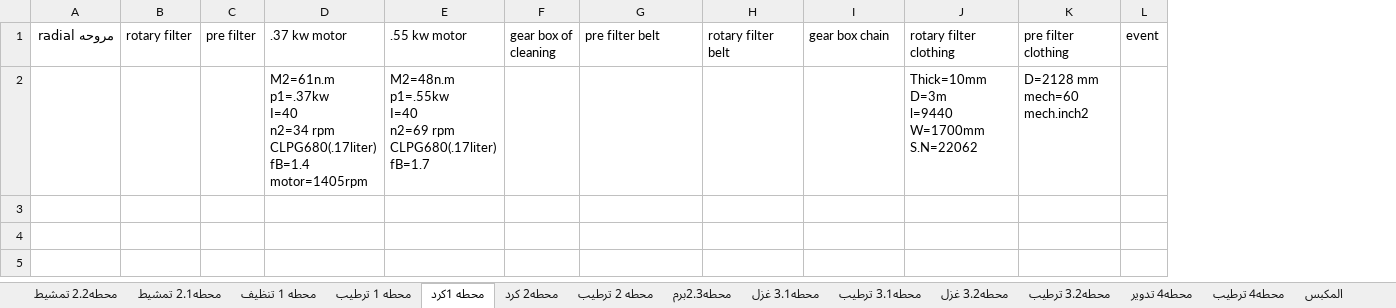
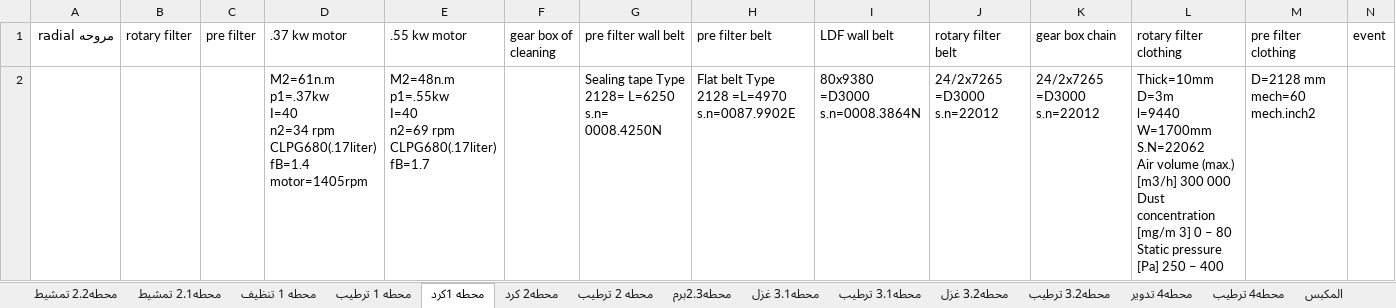
Before and after one commit to mahmedabdallh123/Maintain-luva, an Excel workbook: station.xlsx, sheet محطه 1كرد, drawn as a sheet; only a part is shown; values as stored, in another font and other column widths than the file's, no borders; removed rows and columns are numbered as before the commit, all else as after; rows hold the shown columns only; ↵ is a line break in a cell; the diff names each change by its address in the sheet, - before the commit and + after, or states it on an @@ line.

```diff
--- a/station.xlsx (sheet محطه 1كرد)
+++ b/station.xlsx (sheet محطه 1كرد)
+column G (pre filter wall belt), empty
+column I (LDF wall belt), empty
-row 2:  |  |  | M2=61n.m ↵ p1=.37kw ↵ I=40 ↵ n2=34 rpm ↵ CLPG680(.17liter) ↵ fB=1.4 ↵ motor=1405rpm | M2=48n.m ↵ p1=.55kw ↵ I=40 ↵ n2=69 rpm ↵ CLPG680(.17liter) ↵ fB=1.7 |  |  |  |  | Thick=10mm ↵ D=3m ↵ l=9440 ↵ W=1700mm ↵ S.N=22062 | D=2128 mm ↵ mech=60 mech.inch2
+row 2:  |  |  | M2=61n.m ↵ p1=.37kw ↵ I=40 ↵ n2=34 rpm ↵ CLPG680(.17liter) ↵ fB=1.4 ↵ motor=1405rpm | M2=48n.m ↵ p1=.55kw ↵ I=40 ↵ n2=69 rpm ↵ CLPG680(.17liter) ↵ fB=1.7 |  | Sealing tape Type 2128= L=6250 ↵ s.n= 0008.4250N | Flat belt Type 2128 =L=4970 ↵ s.n=0087.9902E | 80x9380 =D3000 ↵ s.n=0008.3864N | 24/2x7265 =D3000 ↵ s.n=22012 | 24/2x7265 =D3000 ↵ s.n=22012 | Thick=10mm ↵ D=3m ↵ l=9440 ↵ W=1700mm ↵ S.N=22062 ↵ Air volume (max.) [m3/h] 300 000 ↵ Dust concentration [mg/m 3] 0 – 80 ↵ Static pressure [Pa] 250 – 400 | D=2128 mm ↵ mech=60 mech.inch2
```
Also changed, not shown: sheet محطه 1 تنظيف, sheet محطه2 كرد, sheet محطه2.2 تمشيط, sheet محطه2.1 تمشيط, sheet محطه2.3برم.
